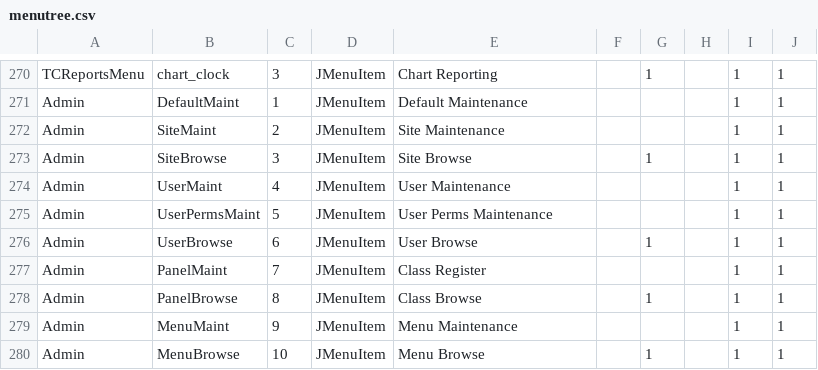
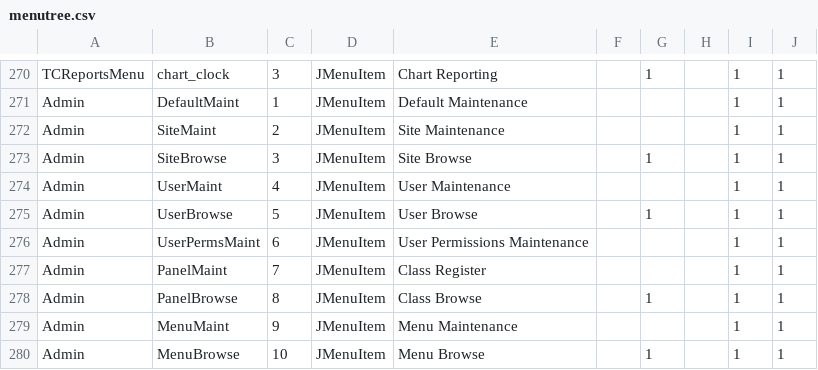
Before and after one commit to karandhot/blueseer, a CSV file: sf/data/en/menutree.csv, drawn as a sheet; only a part is shown, gaps mark what is left out.

Commit message:
menu order and label mod

```diff
--- a/sf/data/en/menutree.csv
+++ b/sf/data/en/menutree.csv
@@ -274,4 +274,4 @@ Admin,SiteBrowse,3,JMenuItem,Site Browse,,1,,1,1
 Admin,UserMaint,4,JMenuItem,User Maintenance,,,,1,1
-Admin,UserPermsMaint,5,JMenuItem,User Perms Maintenance,,,,1,1
-Admin,UserBrowse,6,JMenuItem,User Browse,,1,,1,1
+Admin,UserBrowse,5,JMenuItem,User Browse,,1,,1,1
+Admin,UserPermsMaint,6,JMenuItem,User Permissions Maintenance,,,,1,1
 Admin,PanelMaint,7,JMenuItem,Class Register,,,,1,1
```
